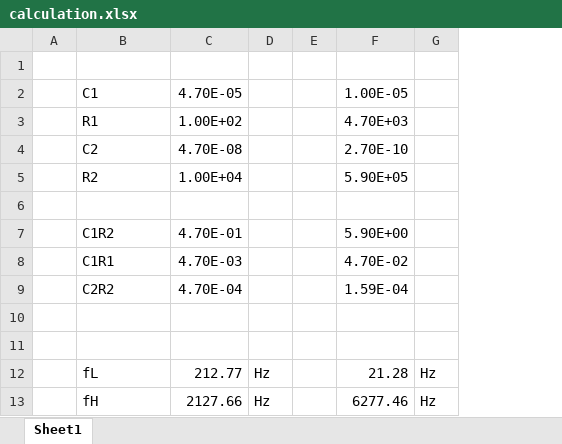
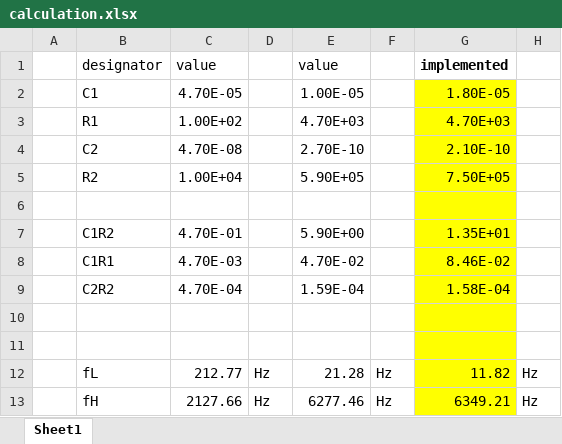
Before and after one commit to iprayudi/ad8066_filter, an Excel workbook: ltspice/calculation.xlsx, sheet Sheet1, drawn as a sheet; values as stored, in another font and other column widths than the file's, no borders; removed rows and columns are numbered as before the commit, all else as after; the diff names each change by its address in the sheet, - before the commit and + after, or states it on an @@ line.

Commit message:
updated ltspice

```diff
--- a/ltspice/calculation.xlsx (sheet Sheet1)
+++ b/ltspice/calculation.xlsx (sheet Sheet1)
-column E, empty
+column G, rows 1-13: implemented | 1.80E-05 | 4.70E+03 | 2.10E-10 | 7.50E+05 |  | 1.35E+01 | 8.46E-02 | 1.58E-04 |  |  | 11.82 | 6349.21
+column H, rows 12-13: Hz | Hz
-row 1: (empty)
+row 1:  | designator | value |  | value |  | implemented
```
Also changed, not shown: formulas that keep their value, 5 other files.
